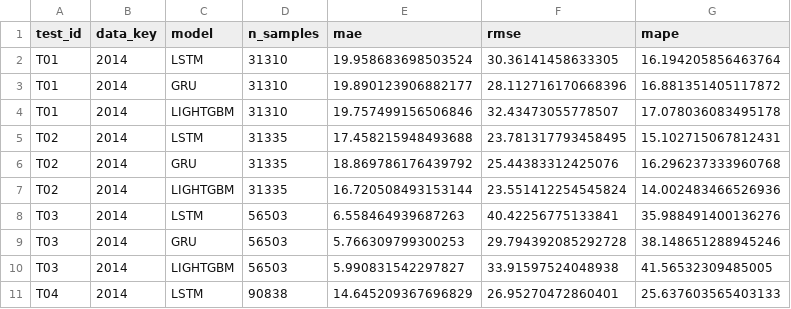
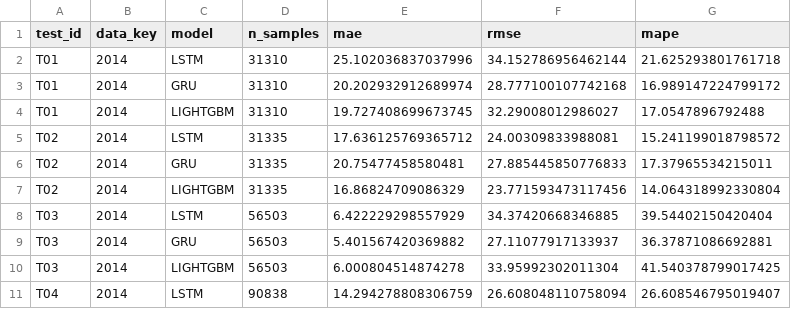
Before and after one commit to COS30019-IntroductiontoAI/Traffic-based-Route-Guidance-System, a CSV file: src/results/test_results/test_metrics_full_2014.csv, drawn as a sheet; only a part is shown; the diff covers the shown part only.

```diff
--- a/src/results/test_results/test_metrics_full_2014.csv
+++ b/src/results/test_results/test_metrics_full_2014.csv
@@ -1,11 +1,11 @@
 test_id,data_key,model,n_samples,mae,rmse,mape
-T01,2014,LSTM,31310,19.958683698503524,30.36141458633305,16.194205856463764
-T01,2014,GRU,31310,19.890123906882177,28.112716170668396,16.881351405117872
-T01,2014,LIGHTGBM,31310,19.757499156506846,32.43473055778507,17.078036083495178
-T02,2014,LSTM,31335,17.458215948493688,23.781317793458495,15.102715067812431
-T02,2014,GRU,31335,18.869786176439792,25.44383312425076,16.296237333960768
-T02,2014,LIGHTGBM,31335,16.720508493153144,23.551412254545824,14.002483466526936
-T03,2014,LSTM,56503,6.558464939687263,40.42256775133841,35.988491400136276
-T03,2014,GRU,56503,5.766309799300253,29.794392085292728,38.148651288945246
-T03,2014,LIGHTGBM,56503,5.990831542297827,33.91597524048938,41.56532309485005
-T04,2014,LSTM,90838,14.645209367696829,26.95270472860401,25.637603565403133
+T01,2014,LSTM,31310,25.102036837037996,34.152786956462144,21.625293801761718
+T01,2014,GRU,31310,20.202932912689974,28.777100107742168,16.989147224799172
+T01,2014,LIGHTGBM,31310,19.727408699673745,32.29008012986027,17.0547896792488
+T02,2014,LSTM,31335,17.636125769365712,24.00309833988081,15.241199018798572
+T02,2014,GRU,31335,20.75477458580481,27.885445850776833,17.37965534215011
+T02,2014,LIGHTGBM,31335,16.86824709086329,23.771593473117456,14.064318992330804
+T03,2014,LSTM,56503,6.422229298557929,34.37420668346885,39.54402150420404
+T03,2014,GRU,56503,5.401567420369882,27.11077917133937,36.37871086692881
+T03,2014,LIGHTGBM,56503,6.000804514874278,33.95992302011304,41.540378799017425
+T04,2014,LSTM,90838,14.294278808306759,26.608048110758094,26.608546795019407
```
Also changed, not shown: 60 edited cells elsewhere in this file, src/results/test_results/test_metrics_full_2006.csv, src/results/test_results/test_split_metrics.csv, 31 other files.
